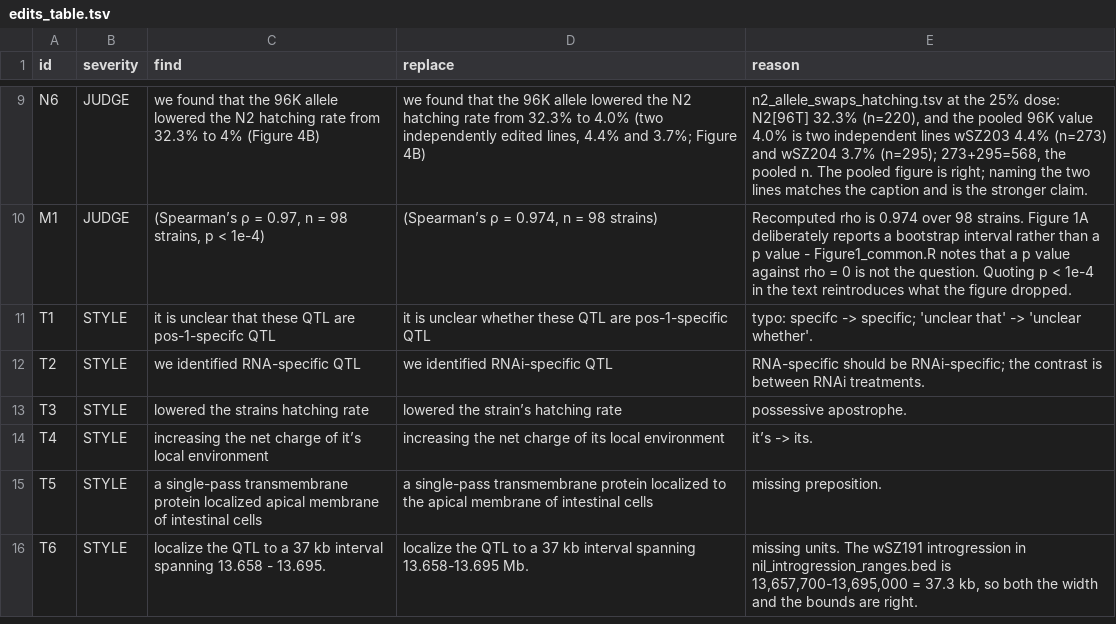
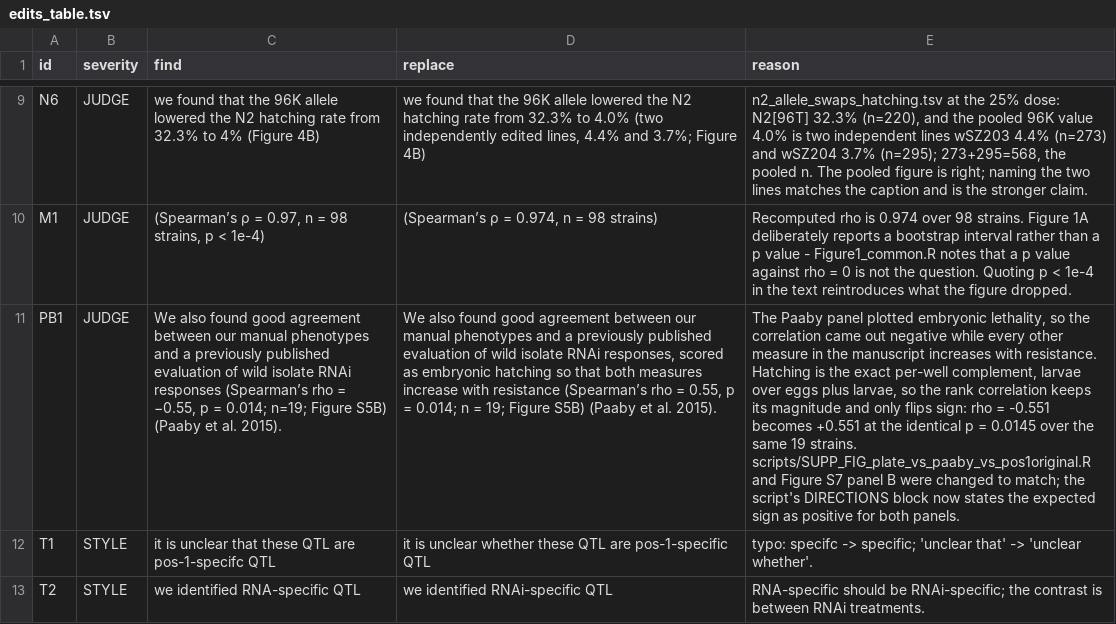
Before and after one commit to Thatguy027/Bulk_GWA_Manuscript, a TSV file: claude_science/results_review/edits_table.tsv, drawn as a sheet; only a part is shown, gaps mark what is left out; the shorter side is filled out with more unchanged rows; the diff names each change by its address in the sheet, - before the commit and + after, or states it on an @@ line.

```diff
--- a/claude_science/results_review/edits_table.tsv
+++ b/claude_science/results_review/edits_table.tsv
+row 11: PB1 | JUDGE | We also found good agreement between our manual phenotypes and a previously published evaluation of wild isolate RNAi responses (Spearman’s rho = −0.55, p = 0.014; n=19; Figure S5B) (Paaby et al. 2015). | We also found good agreement between our manual phenotypes and a previously published evaluation of wild isolate RNAi responses, scored as embryonic hatching so that both measures increase with resistance (Spearman’s rho = 0.55, p = 0.014; n = 19; Figure S5B) (Paaby et al. 2015). | The Paaby panel plotted embryonic lethality, so the correlation came out negative while every other measure in the manuscript increases with resistance. Hatching is the exact per-well complement, larvae over eggs plus larvae, so the rank correlation keeps its magnitude and only flips sign: rho = -0.551 becomes +0.551 at the identical p = 0.0145 over the same 19 strains. scripts/SUPP_FIG_plate_vs_paaby_vs_pos1original.R and Figure S7 panel B were changed to match; the script's DIRECTIONS block now states the expected sign as positive for both panels.
```
Also changed, not shown: 17 other files.
